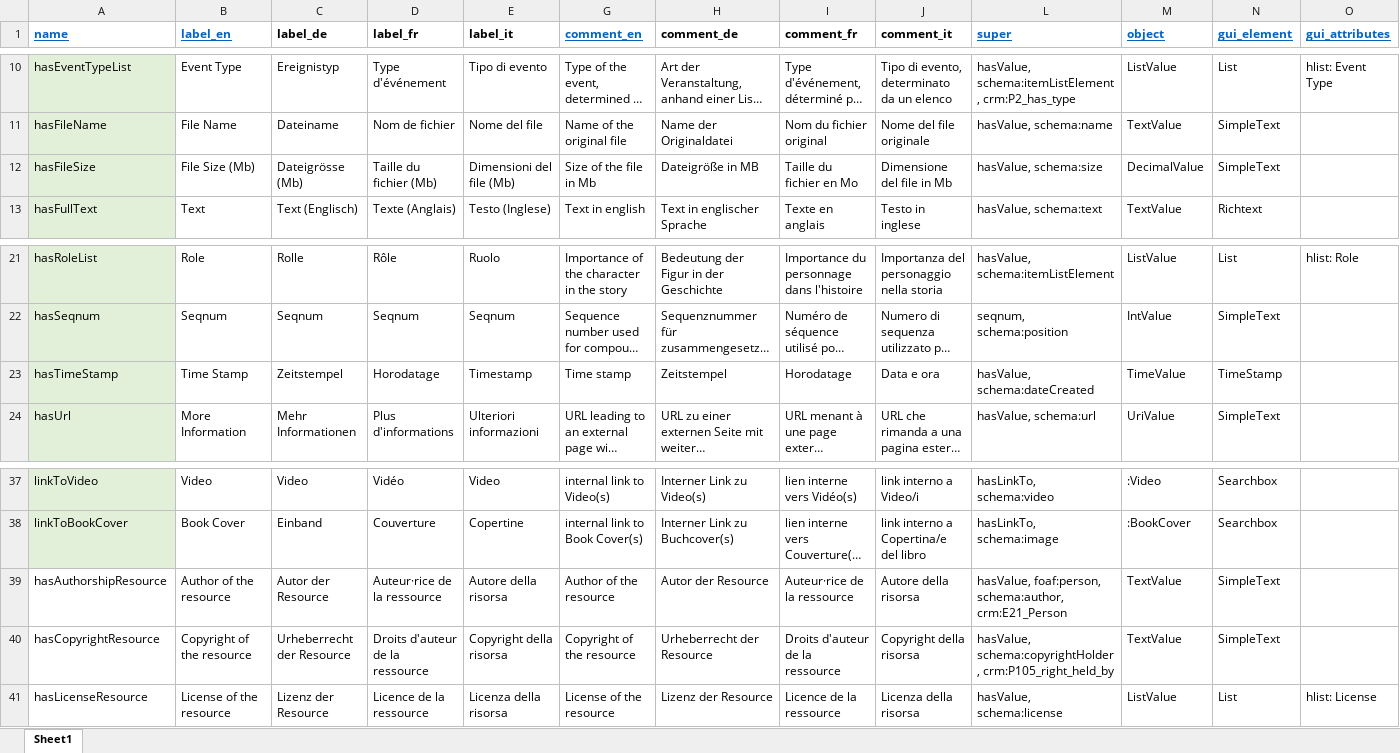
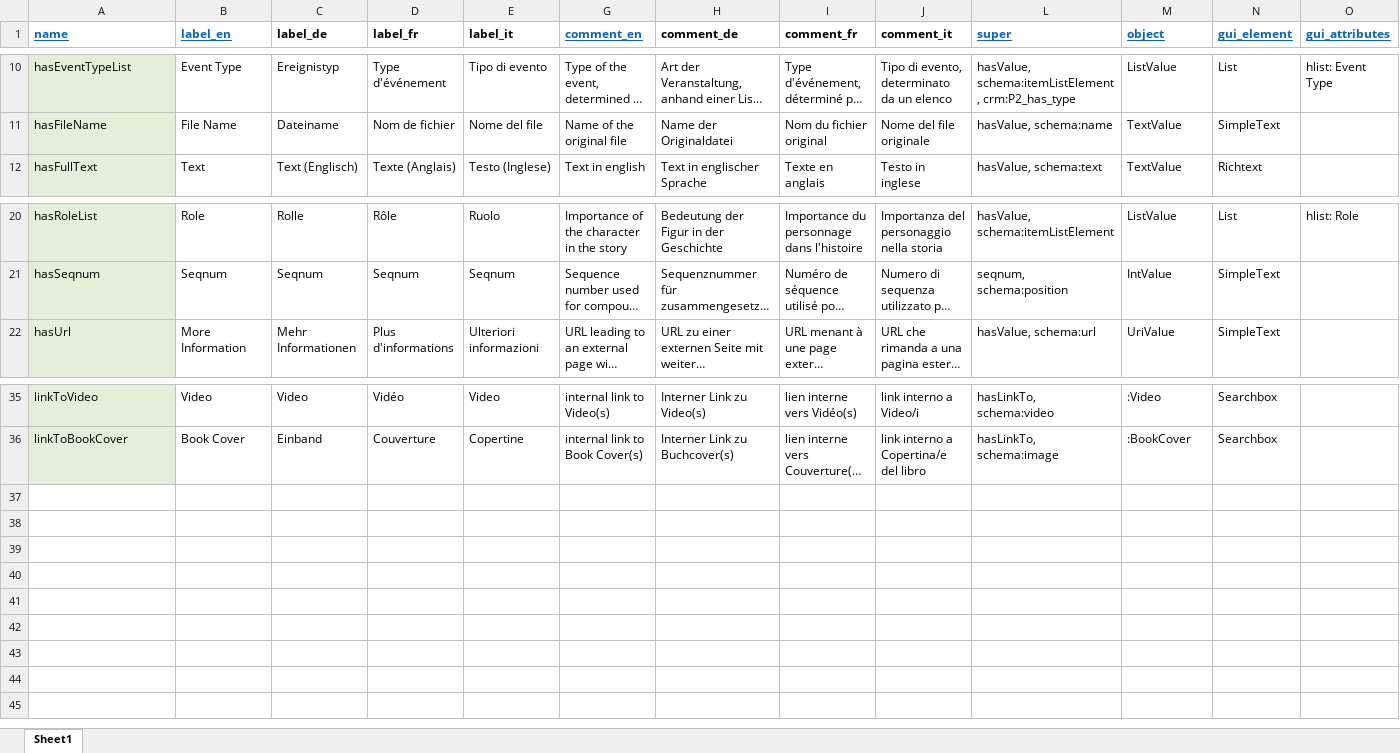
Before and after one commit to dasch-swiss/daschland-scripts, an Excel workbook: daschland_ontology/daschland (Alice in DaSCHland)/properties.xlsx, sheet Sheet1, drawn as a sheet; only a part is shown, gaps mark what is left out; long unchanged cells end in …; values as stored, in another font and other column widths than the file's, no borders; rows hold the shown columns only; the diff names each change by its address in the sheet, - before the commit and + after, or states it on an @@ line.

Commit message:
replace duplicate properties for metadata in daschland ontology with properties from project_metadata ontology

```diff
--- a/daschland_ontology/daschland (Alice in DaSCHland)/properties.xlsx (sheet Sheet1)
+++ b/daschland_ontology/daschland (Alice in DaSCHland)/properties.xlsx (sheet Sheet1)
-row 12: hasFileSize | File Size (Mb) | Dateigrösse (Mb) | Taille du fichier (Mb) | Dimensioni del file (Mb) | Size of the file in Mb | Dateigröße in MB | Taille du fichier en Mo | Dimensione del file in Mb | hasValue, schema:size | DecimalValue | SimpleText
-row 23: hasTimeStamp | Time Stamp | Zeitstempel | Horodatage | Timestamp | Time stamp | Zeitstempel | Horodatage | Data e ora | hasValue, schema:dateCreated | TimeValue | TimeStamp
-row 39: hasAuthorshipResource | Author of the resource | Autor der Resource | Auteur·rice de la ressource | Autore della risorsa | Author of the resource | Autor der Resource | Auteur·rice de la ressource | Autore della risorsa | hasValue, foaf:person, schema:author, crm:E21_Person | TextValue | SimpleText
-row 40: hasCopyrightResource | Copyright of the resource | Urheberrecht der Resource | Droits d'auteur de la ressource | Copyright della risorsa | Copyright of the resource | Urheberrecht der Resource | Droits d'auteur de la ressource | Copyright della risorsa | hasValue, schema:copyrightHolder, crm:P105_right_held_by | TextValue | SimpleText
-row 41: hasLicenseResource | License of the resource | Lizenz der Resource | Licence de la ressource | Licenza della risorsa | License of the resource | Lizenz der Resource | Licence de la ressource | Licenza della risorsa | hasValue, schema:license | ListValue | List | hlist: License
```
Also changed, not shown: daschland_ontology/daschland (Alice in DaSCHland)/resources.xlsx, daschland_ontology/project-metadata (Project Metadata)/properties.xlsx, 15 other files.
